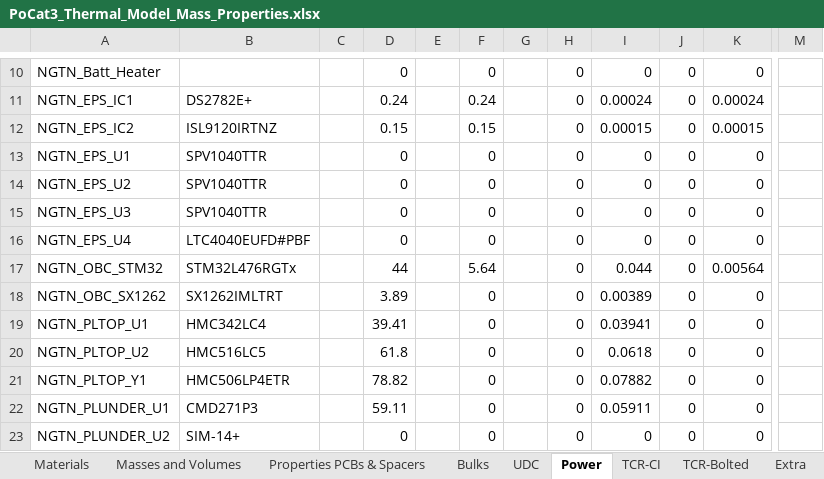
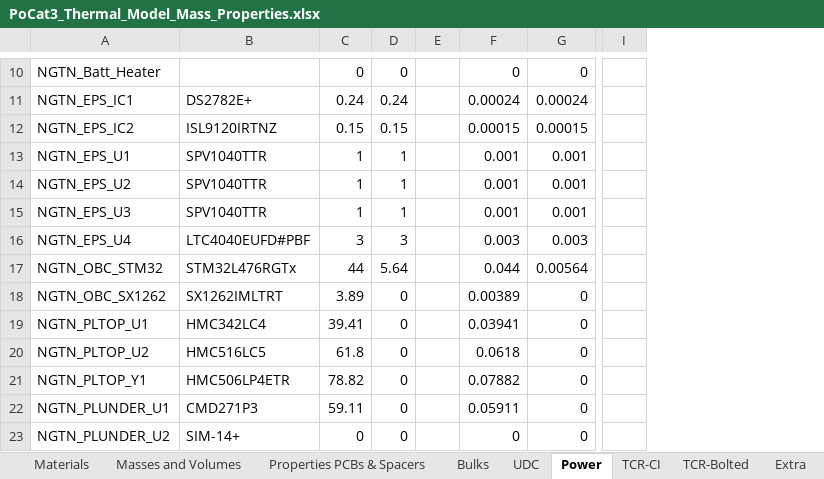
Before and after one commit to o-pvnrt/PoCat-Thermal, an Excel workbook: PoCat3_Thermal_Model_Mass_Properties.xlsx, sheet Power, drawn as a sheet; only a part is shown, gaps mark what is left out; values as stored, in another font and other column widths than the file's, no cell formats; removed rows and columns are numbered as before the commit, all else as after; the diff covers the shown part only; the diff names each change by its address in the sheet, - before the commit and + after, or states it on an @@ line.

```diff
--- a/PoCat3_Thermal_Model_Mass_Properties.xlsx (sheet Power)
+++ b/PoCat3_Thermal_Model_Mass_Properties.xlsx (sheet Power)
-column C, empty
-column E, empty
-column G, empty
-column H, rows 10-23: all 0
+column E, empty
-column J, rows 10-23: all 0
-column M, empty
+column I, empty
-C13:C15: 0
+C13:C15: 1
-D13:D15: 0
+D13:D15: 1
-F13:F15: 0
+F13:F15: 0.001
-G13:G15: 0
+G13:G15: 0.001
-C16: 0
+C16: 3
-D16: 0
+D16: 3
-F16: 0
+F16: 0.003
-G16: 0
+G16: 0.003
```
Also changed, not shown: 3 added rows, 4 removed rows, 10 edited cells and merged cells elsewhere in this sheet, sheet UDC, cell formats, formulas that keep their value, charts or pictures.
